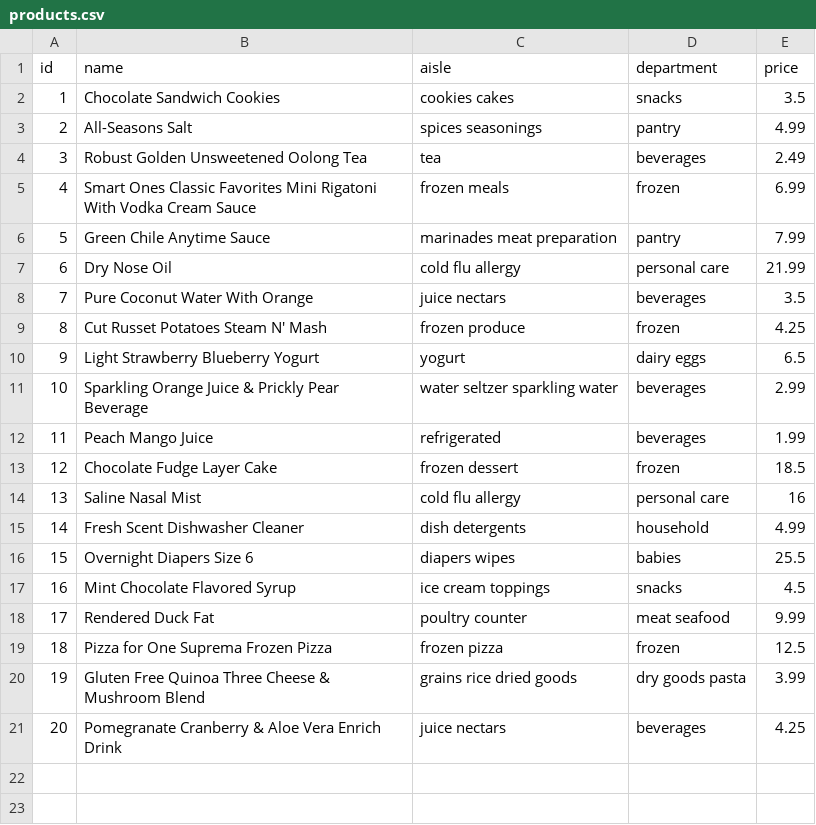
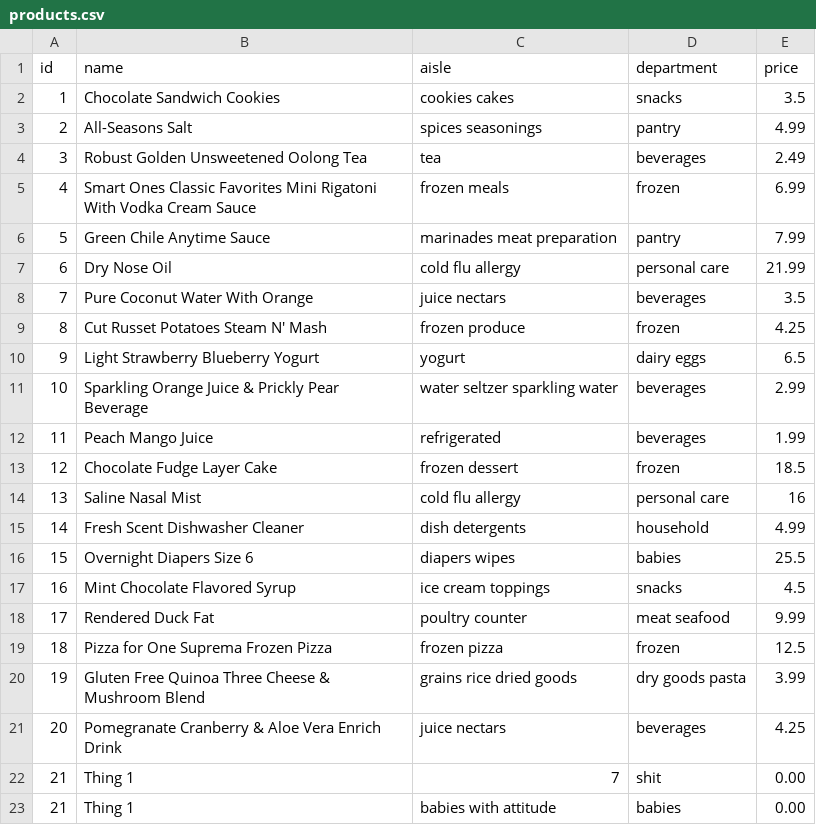
Before and after one commit to adriandahlin/python_programming, a CSV file: CRUD_project/data/products.csv, drawn as a sheet.

```diff
--- a/CRUD_project/data/products.csv
+++ b/CRUD_project/data/products.csv
@@ -21 +21,3 @@ id,name,aisle,department,price
 20,Pomegranate Cranberry & Aloe Vera Enrich Drink,juice nectars,beverages,4.25
+21,Thing 1,7,shit,0.00
+21,Thing 1,babies with attitude,babies,0.00
```
Also changed, not shown: 1 other file.
